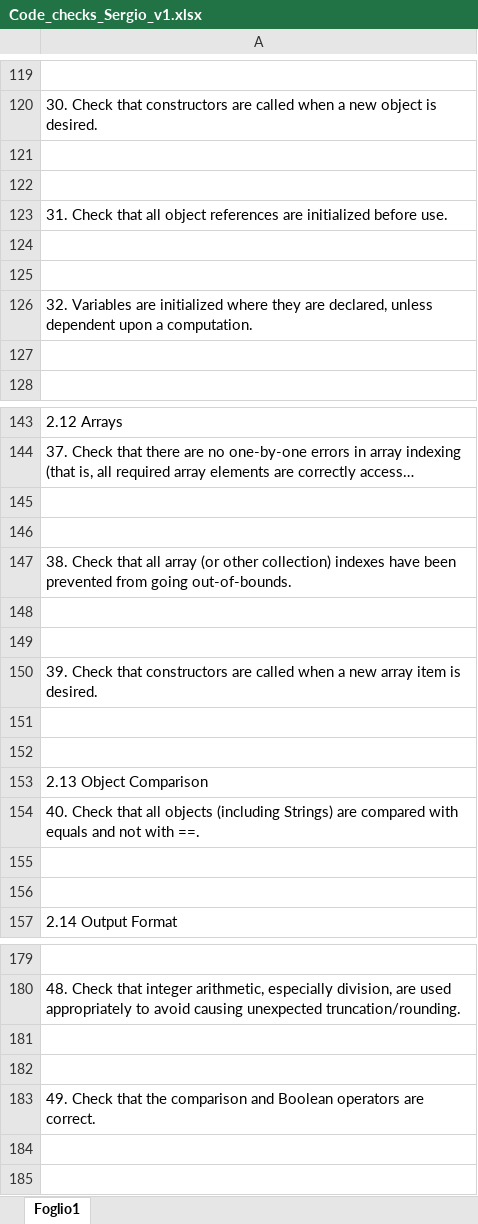
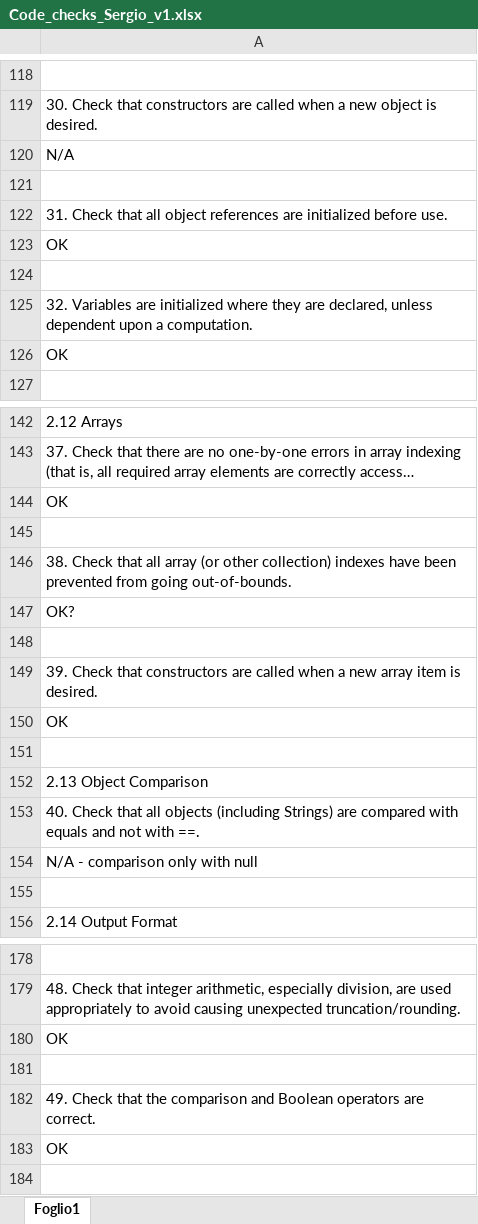
Before and after one commit to sergioCap/SE2project, an Excel workbook: 5_CodeInspection/Code_checks_Sergio_v1.xlsx, sheet Foglio1, drawn as a sheet; only a part is shown, gaps mark what is left out; long unchanged cells end in …; values as stored, in another font and other column widths than the file's, no cell formats; addresses are those after the commit; the diff covers the shown part only; the diff names each change by its address in the sheet, - before the commit and + after, or states it on an @@ line.

```diff
--- a/5_CodeInspection/Code_checks_Sergio_v1.xlsx (sheet Foglio1)
+++ b/5_CodeInspection/Code_checks_Sergio_v1.xlsx (sheet Foglio1)
-A120: (empty)
+A120: N/A
-A123: (empty)
+A123: OK
-A126: (empty)
+A126: OK
-A144: (empty)
+A144: OK
-A147: (empty)
+A147: OK?
-A150: (empty)
+A150: OK
-A154: (empty)
+A154: N/A - comparison only with null
-A180: (empty)
+A180: OK
-A183: (empty)
+A183: OK
```
Also changed, not shown: 1 added row, 1 removed row and 12 edited cells elsewhere in this sheet, cell formats.
